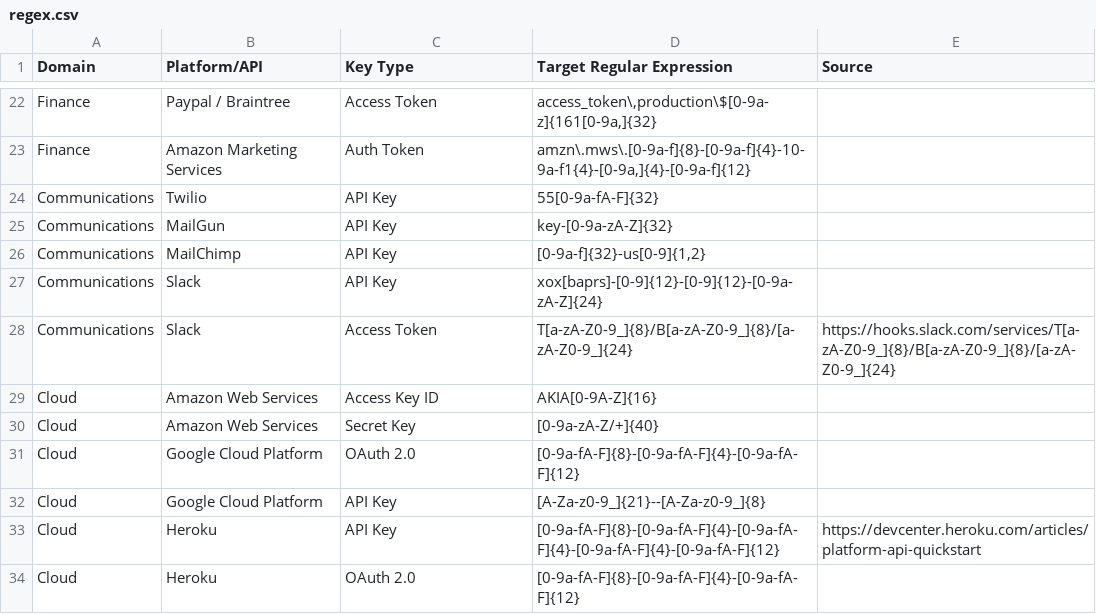
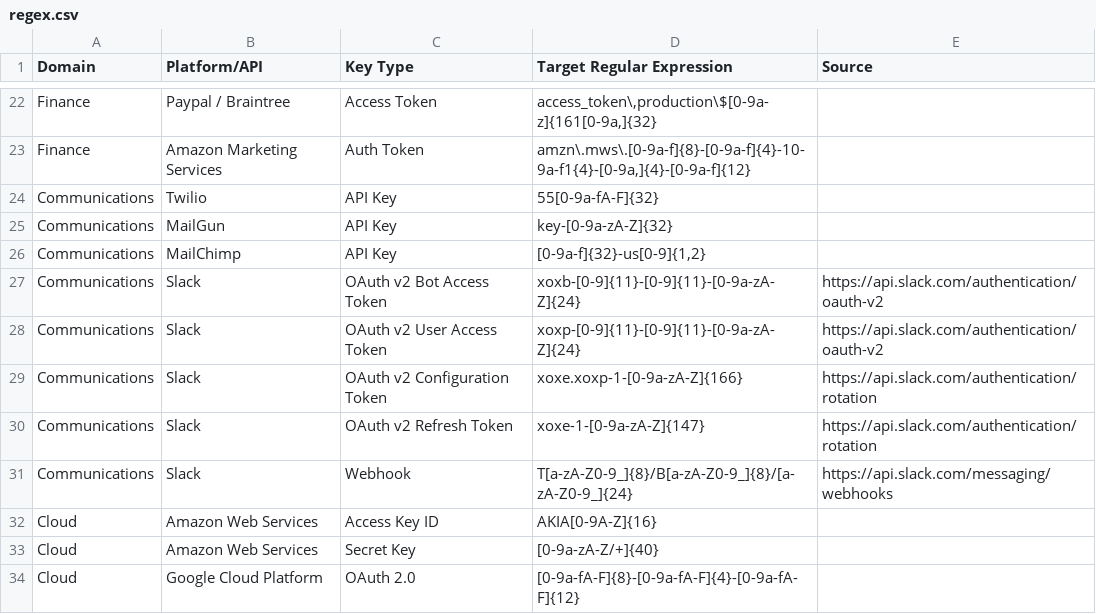
Before and after one commit to odomojuli/regextokens, a CSV file: regex.csv, drawn as a sheet; only a part is shown, gaps mark what is left out; the shorter side is filled out with more unchanged rows.

Commit message:
Updated Slack API to v2
Legacy Slack API deprecated in August 2021. Entries removed.

OAuth v2 entries added with source.

```diff
--- a/regex.csv
+++ b/regex.csv
@@ -26,4 +26,7 @@ Communications,MailGun               	,API Key            	,key-[0-9a-zA-Z]{32},
 Communications,MailChimp             	,API Key            	,"[0-9a-f]{32}-us[0-9]{1,2}",                                                                                  	
-Communications,Slack                 	,API Key            	,xox[baprs]-[0-9]{12}-[0-9]{12}-[0-9a-zA-Z]{24},                                                                                  	
-Communications,Slack                 	,Access Token            	,T[a-zA-Z0-9_]{8}/B[a-zA-Z0-9_]{8}/[a-zA-Z0-9_]{24},https://hooks.slack.com/services/T[a-zA-Z0-9_]{8}/B[a-zA-Z0-9_]{8}/[a-zA-Z0-9_]{24}
+Communications,Slack                 	,OAuth v2 Bot Access Token,xoxb-[0-9]{11}-[0-9]{11}-[0-9a-zA-Z]{24},https://api.slack.com/authentication/oauth-v2
+Communications,Slack                 	,OAuth v2 User Access Token,xoxp-[0-9]{11}-[0-9]{11}-[0-9a-zA-Z]{24},https://api.slack.com/authentication/oauth-v2
+Communications,Slack                 	,OAuth v2 Configuration Token,xoxe.xoxp-1-[0-9a-zA-Z]{166},https://api.slack.com/authentication/rotation
+Communications,Slack                 	,OAuth v2 Refresh Token,xoxe-1-[0-9a-zA-Z]{147},https://api.slack.com/authentication/rotation
+Communications,Slack                 	,Webhook,T[a-zA-Z0-9_]{8}/B[a-zA-Z0-9_]{8}/[a-zA-Z0-9_]{24},https://api.slack.com/messaging/webhooks
 Cloud,Amazon Web Services   	,Access Key ID      	,AKIA[0-9A-Z]{16},                                                                                  	
```
Also changed, not shown: 1 other file.
